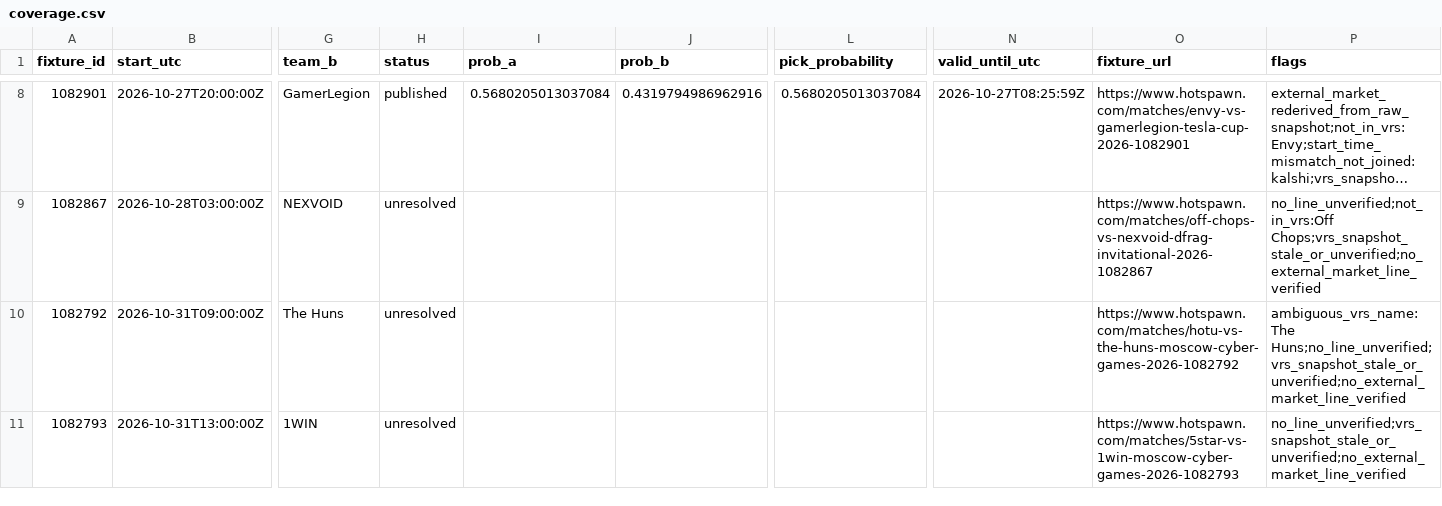
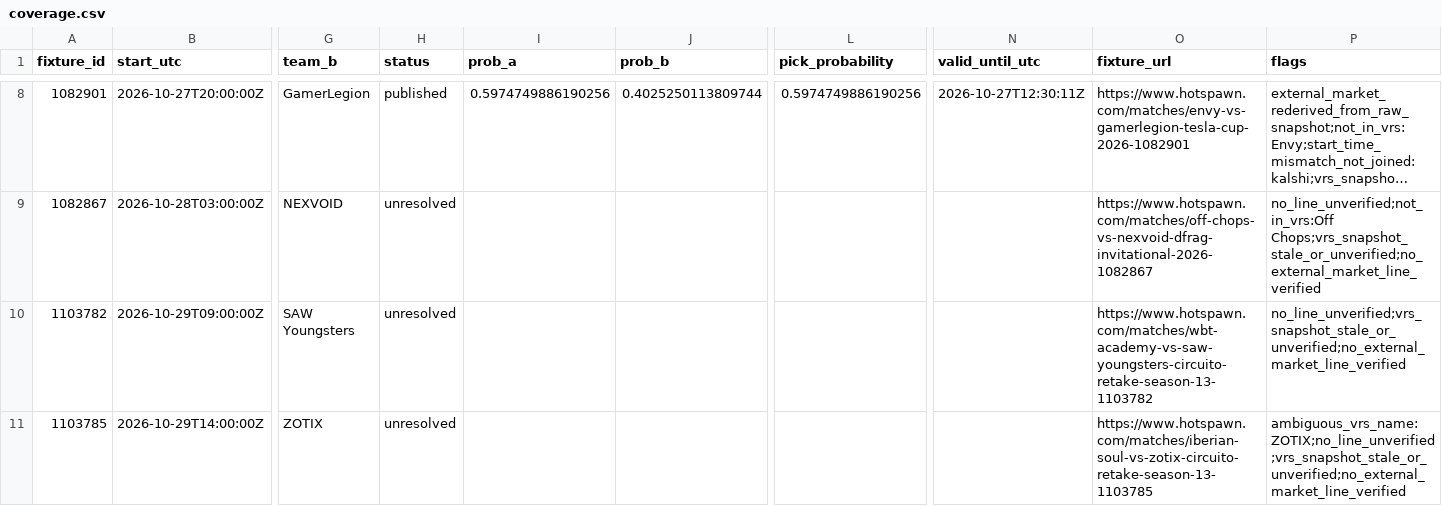
Before and after one commit to buffedlizard55-lab/MaltaProj2, a CSV file: data/a666cd41/coverage.csv, drawn as a sheet; only a part is shown, gaps mark what is left out; the shorter side is filled out with more unchanged rows; long unchanged cells end in …; rows hold the shown columns only; the diff covers the shown part only; the diff names each change by its address in the sheet, - before the commit and + after, or states it on an @@ line.

```diff
--- a/data/a666cd41/coverage.csv
+++ b/data/a666cd41/coverage.csv
-I8 (prob_a): 0.5680205013037084
+I8 (prob_a): 0.5974749886190256
-J8 (prob_b): 0.4319794986962916
+J8 (prob_b): 0.4025250113809744
-L8 (pick_probability): 0.5680205013037084
+L8 (pick_probability): 0.5974749886190256
-N8 (valid_until_utc): 2026-10-27T08:25:59Z
+N8 (valid_until_utc): 2026-10-27T12:30:11Z
+row 10: 1103782 | 2026-10-29T09:00:00Z | SAW Youngsters | unresolved |  |  |  |  | https://www.hotspawn.com/matches/wbt-academy-vs-saw-youngsters-circuito-retake-season-13-1103782 | no_line_unverified;vrs_snapshot_stale_or_unverified;no_external_market_line_verified
+row 11: 1103785 | 2026-10-29T14:00:00Z | ZOTIX | unresolved |  |  |  |  | https://www.hotspawn.com/matches/iberian-soul-vs-zotix-circuito-retake-season-13-1103785 | ambiguous_vrs_name:ZOTIX;no_line_unverified;vrs_snapshot_stale_or_unverified;no_external_market_line_verified
```
Also changed, not shown: 4 added rows, 1 removed row and 13 edited cells elsewhere in this file, 6 other files.
